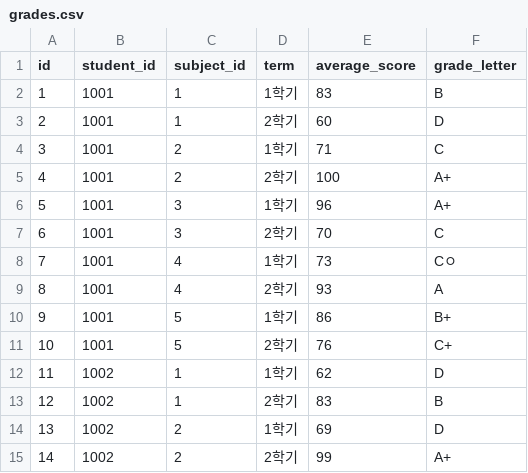
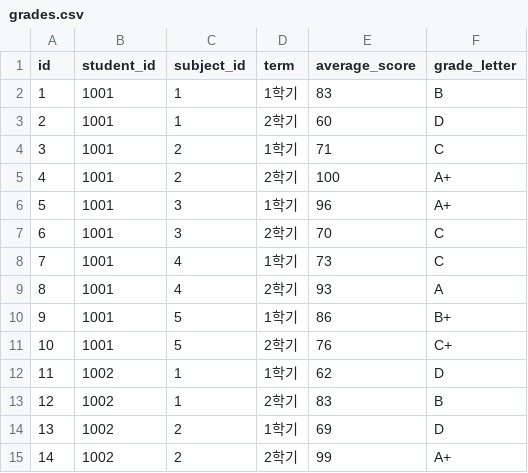
Before and after one commit to DouzonFinal-Project/backend, a CSV file: data/grades.csv, drawn as a sheet; only a part is shown.

```diff
--- a/data/grades.csv
+++ b/data/grades.csv
@@ -7,3 +7,3 @@
 6,1001,3,2학기,70,C
-7,1001,4,1학기,73,Cㅇ
+7,1001,4,1학기,73,C
 8,1001,4,2학기,93,A
```
Also changed, not shown: 3 other files.
